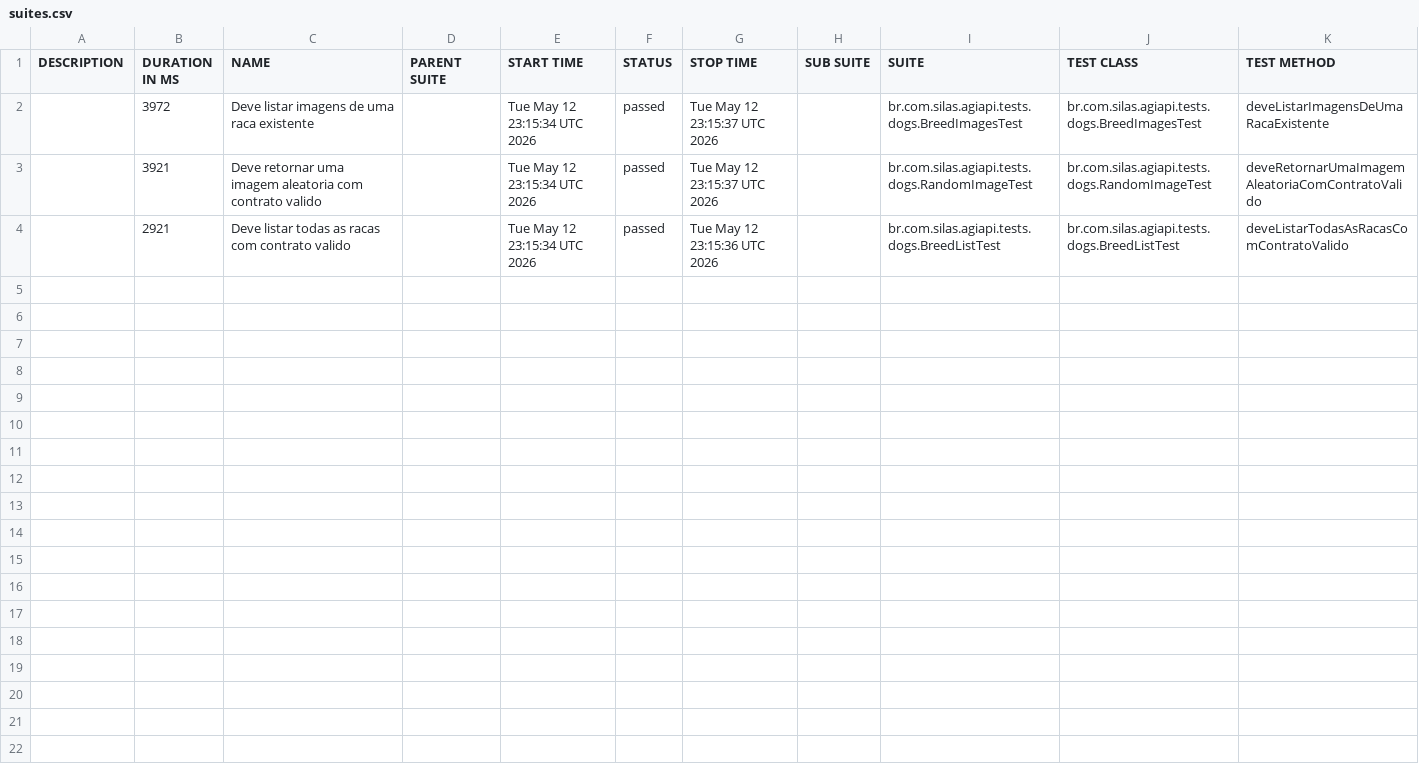
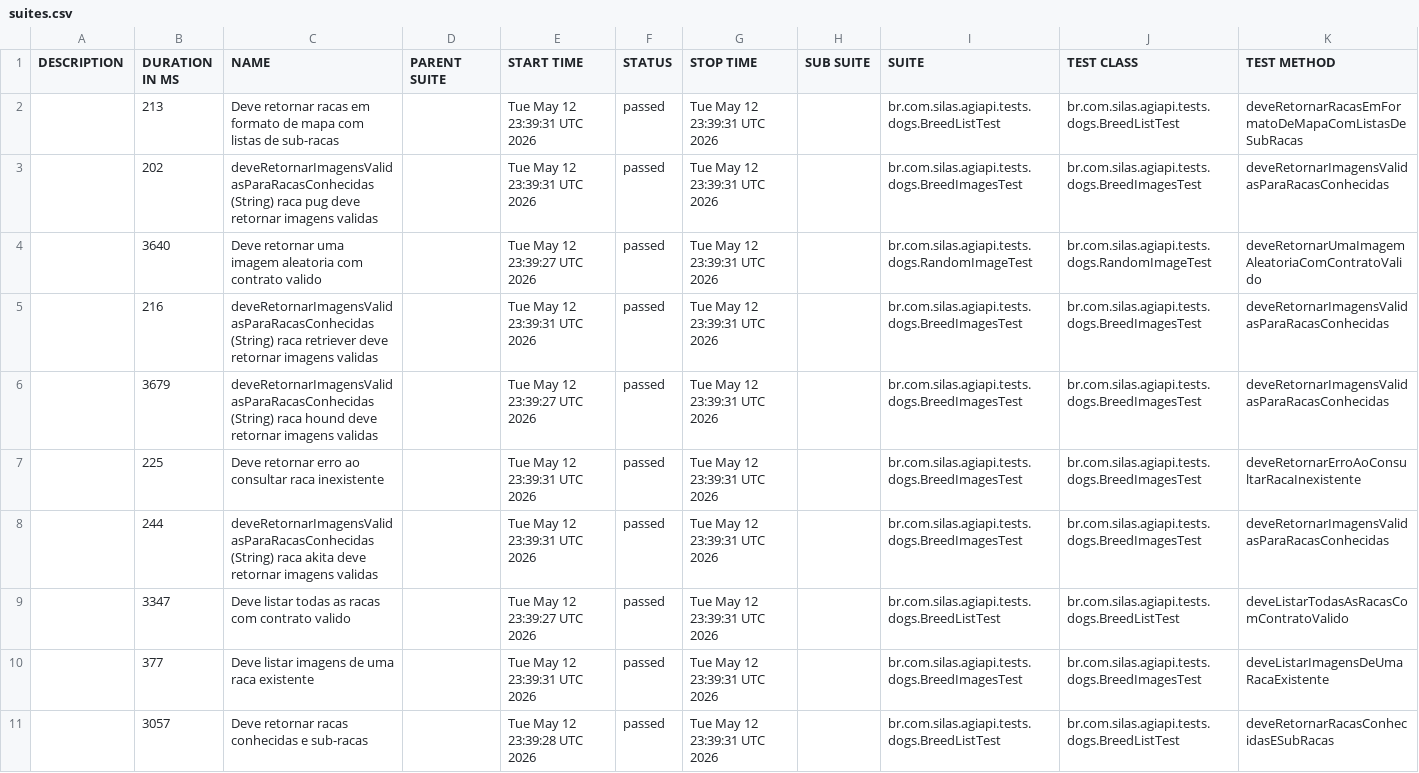
Before and after one commit to silasmarques/agi-api, a CSV file: data/suites.csv, drawn as a sheet.

```diff
--- a/data/suites.csv
+++ b/data/suites.csv
@@ -1,4 +1,11 @@
 "DESCRIPTION","DURATION IN MS","NAME","PARENT SUITE","START TIME","STATUS","STOP TIME","SUB SUITE","SUITE","TEST CLASS","TEST METHOD"
-"","3972","Deve listar imagens de uma raca existente","","Tue May 12 23:15:34 UTC 2026","passed","Tue May 12 23:15:37 UTC 2026","","br.com.silas.agiapi.tests.dogs.BreedImagesTest","br.com.silas.agiapi.tests.dogs.BreedImagesTest","deveListarImagensDeUmaRacaExistente"
-"","3921","Deve retornar uma imagem aleatoria com contrato valido","","Tue May 12 23:15:34 UTC 2026","passed","Tue May 12 23:15:37 UTC 2026","","br.com.silas.agiapi.tests.dogs.RandomImageTest","br.com.silas.agiapi.tests.dogs.RandomImageTest","deveRetornarUmaImagemAleatoriaComContratoValido"
-"","2921","Deve listar todas as racas com contrato valido","","Tue May 12 23:15:34 UTC 2026","passed","Tue May 12 23:15:36 UTC 2026","","br.com.silas.agiapi.tests.dogs.BreedListTest","br.com.silas.agiapi.tests.dogs.BreedListTest","deveListarTodasAsRacasComContratoValido"
+"","213","Deve retornar racas em formato de mapa com listas de sub-racas","","Tue May 12 23:39:31 UTC 2026","passed","Tue May 12 23:39:31 UTC 2026","","br.com.silas.agiapi.tests.dogs.BreedListTest","br.com.silas.agiapi.tests.dogs.BreedListTest","deveRetornarRacasEmFormatoDeMapaComListasDeSubRacas"
+"","202","deveRetornarImagensValidasParaRacasConhecidas (String) raca pug deve retornar imagens validas","","Tue May 12 23:39:31 UTC 2026","passed","Tue May 12 23:39:31 UTC 2026","","br.com.silas.agiapi.tests.dogs.BreedImagesTest","br.com.silas.agiapi.tests.dogs.BreedImagesTest","deveRetornarImagensValidasParaRacasConhecidas"
+"","3640","Deve retornar uma imagem aleatoria com contrato valido","","Tue May 12 23:39:27 UTC 2026","passed","Tue May 12 23:39:31 UTC 2026","","br.com.silas.agiapi.tests.dogs.RandomImageTest","br.com.silas.agiapi.tests.dogs.RandomImageTest","deveRetornarUmaImagemAleatoriaComContratoValido"
+"","216","deveRetornarImagensValidasParaRacasConhecidas (String) raca retriever deve retornar imagens validas","","Tue May 12 23:39:31 UTC 2026","passed","Tue May 12 23:39:31 UTC 2026","","br.com.silas.agiapi.tests.dogs.BreedImagesTest","br.com.silas.agiapi.tests.dogs.BreedImagesTest","deveRetornarImagensValidasParaRacasConhecidas"
+"","3679","deveRetornarImagensValidasParaRacasConhecidas (String) raca hound deve retornar imagens validas","","Tue May 12 23:39:27 UTC 2026","passed","Tue May 12 23:39:31 UTC 2026","","br.com.silas.agiapi.tests.dogs.BreedImagesTest","br.com.silas.agiapi.tests.dogs.BreedImagesTest","deveRetornarImagensValidasParaRacasConhecidas"
+"","225","Deve retornar erro ao consultar raca inexistente","","Tue May 12 23:39:31 UTC 2026","passed","Tue May 12 23:39:31 UTC 2026","","br.com.silas.agiapi.tests.dogs.BreedImagesTest","br.com.silas.agiapi.tests.dogs.BreedImagesTest","deveRetornarErroAoConsultarRacaInexistente"
+"","244","deveRetornarImagensValidasParaRacasConhecidas (String) raca akita deve retornar imagens validas","","Tue May 12 23:39:31 UTC 2026","passed","Tue May 12 23:39:31 UTC 2026","","br.com.silas.agiapi.tests.dogs.BreedImagesTest","br.com.silas.agiapi.tests.dogs.BreedImagesTest","deveRetornarImagensValidasParaRacasConhecidas"
+"","3347","Deve listar todas as racas com contrato valido","","Tue May 12 23:39:27 UTC 2026","passed","Tue May 12 23:39:31 UTC 2026","","br.com.silas.agiapi.tests.dogs.BreedListTest","br.com.silas.agiapi.tests.dogs.BreedListTest","deveListarTodasAsRacasComContratoValido"
+"","377","Deve listar imagens de uma raca existente","","Tue May 12 23:39:31 UTC 2026","passed","Tue May 12 23:39:31 UTC 2026","","br.com.silas.agiapi.tests.dogs.BreedImagesTest","br.com.silas.agiapi.tests.dogs.BreedImagesTest","deveListarImagensDeUmaRacaExistente"
+"","3057","Deve retornar racas conhecidas e sub-racas","","Tue May 12 23:39:28 UTC 2026","passed","Tue May 12 23:39:31 UTC 2026","","br.com.silas.agiapi.tests.dogs.BreedListTest","br.com.silas.agiapi.tests.dogs.BreedListTest","deveRetornarRacasConhecidasESubRacas"
```
Also changed, not shown: data/behaviors.csv, 52 other files.
